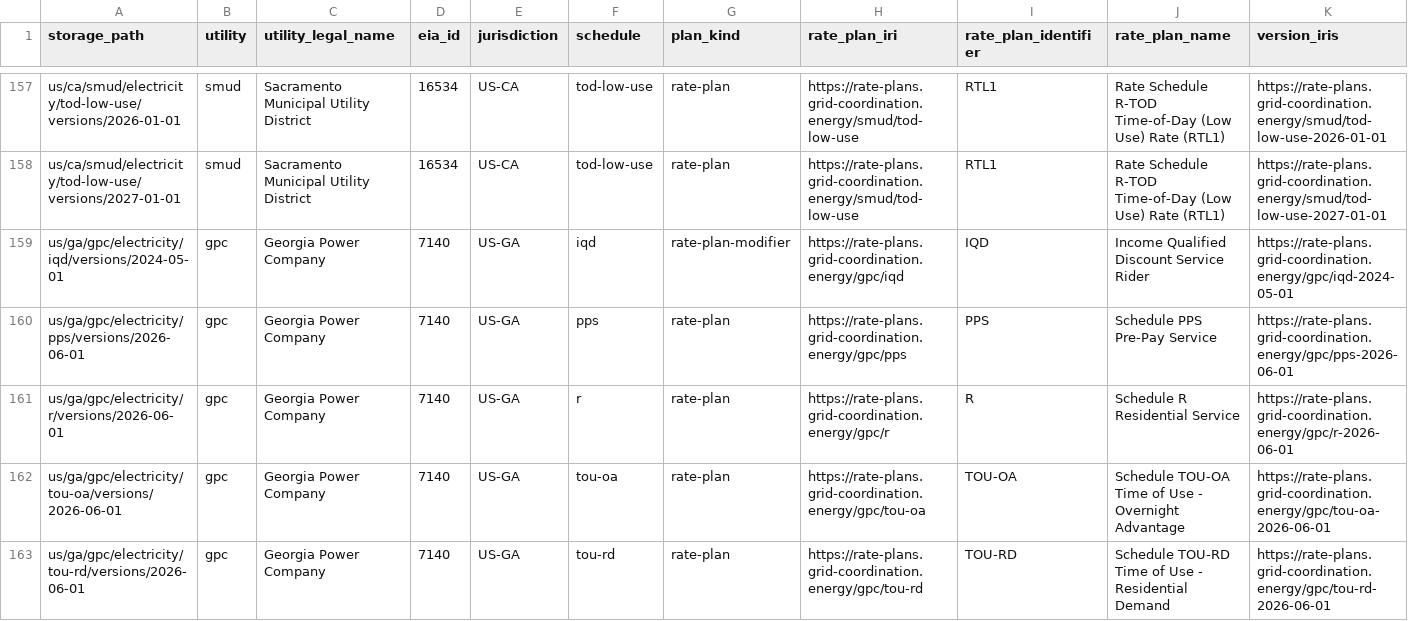
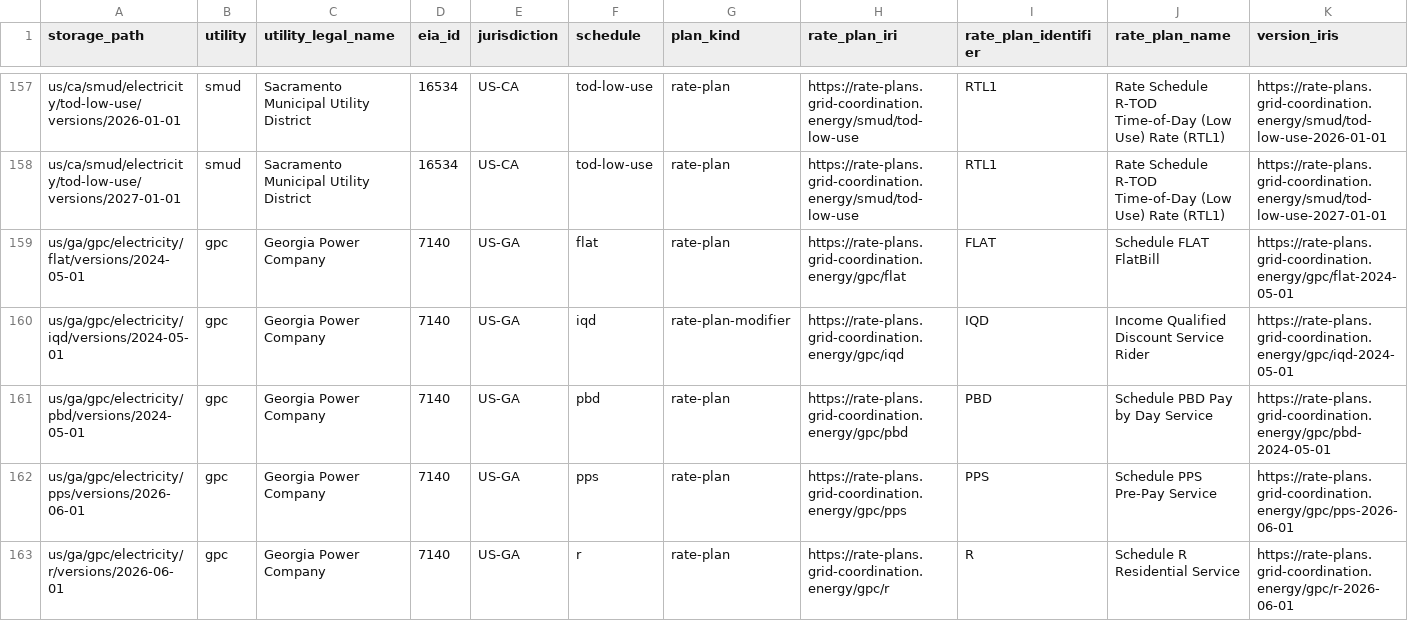
Before and after one commit to GreenButtonAlliance/urpx-rate-plans, a CSV file: catalog/corpus.csv, drawn as a sheet; only a part is shown, gaps mark what is left out; the shorter side is filled out with more unchanged rows; rows hold the shown columns only; the diff names each change by its address in the sheet, - before the commit and + after, or states it on an @@ line.

```diff
--- a/catalog/corpus.csv
+++ b/catalog/corpus.csv
+row 159: us/ga/gpc/electricity/flat/versions/2024-05-01 | gpc | Georgia Power Company | 7140 | US-GA | flat | rate-plan | https://rate-plans.grid-coordination.energy/gpc/flat | FLAT | Schedule FLAT FlatBill | https://rate-plans.grid-coordination.energy/gpc/flat-2024-05-01
+row 161: us/ga/gpc/electricity/pbd/versions/2024-05-01 | gpc | Georgia Power Company | 7140 | US-GA | pbd | rate-plan | https://rate-plans.grid-coordination.energy/gpc/pbd | PBD | Schedule PBD Pay by Day Service | https://rate-plans.grid-coordination.energy/gpc/pbd-2024-05-01
```
Also changed, not shown: 22 other files.
